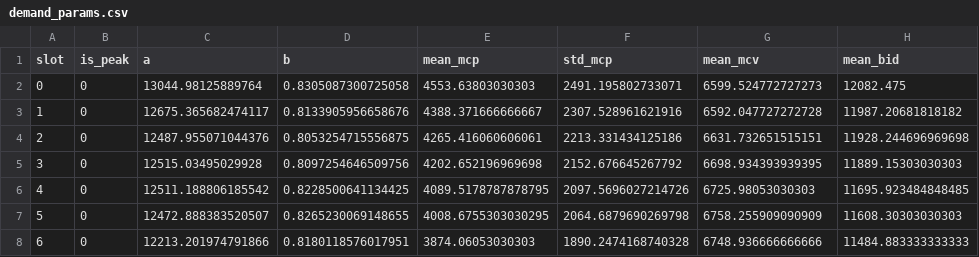
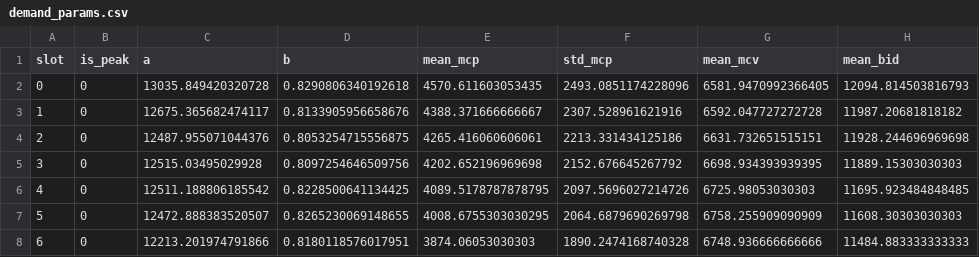
Before and after one commit to suhaniarora06/DAM-IEX-Market-Simulation, a CSV file: outputs/demand_params.csv, drawn as a sheet; only a part is shown.

```diff
--- a/outputs/demand_params.csv
+++ b/outputs/demand_params.csv
@@ -1,3 +1,3 @@
 slot,is_peak,a,b,mean_mcp,std_mcp,mean_mcv,mean_bid
-0,0,13044.98125889764,0.8305087300725058,4553.63803030303,2491.195802733071,6599.524772727273,12082.475
+0,0,13035.849420320728,0.8290806340192618,4570.611603053435,2493.0851174228096,6581.9470992366405,12094.814503816793
 1,0,12675.365682474117,0.8133905956658676,4388.371666666667,2307.528961621916,6592.047727272728,11987.20681818182
```
Also changed, not shown: 3 other files.
